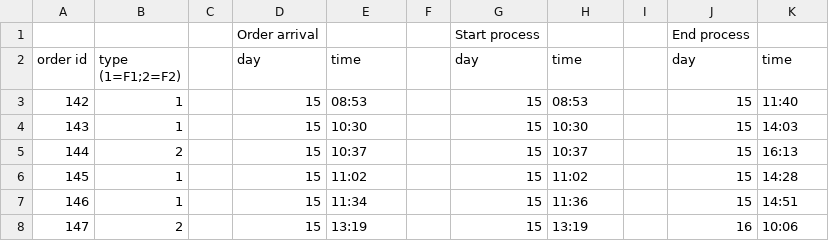
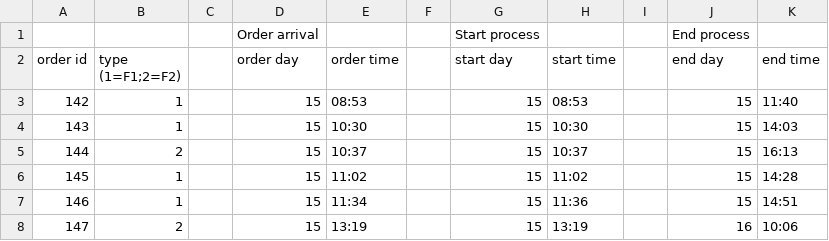
Before and after one commit to Jarnovt/Case2Group7, a CSV file: case3Data.csv, drawn as a sheet; only a part is shown; the diff names each change by its address in the sheet, - before the commit and + after, or states it on an @@ line.

Commit message:
Add files via upload

```diff
--- a/case3Data.csv
+++ b/case3Data.csv
-D2: day
+D2: order day
-E2: time
+E2: order time
-G2: day
+G2: start day
-H2: time
+H2: start time
-J2: day
+J2: end day
-K2: time
+K2: end time
```
